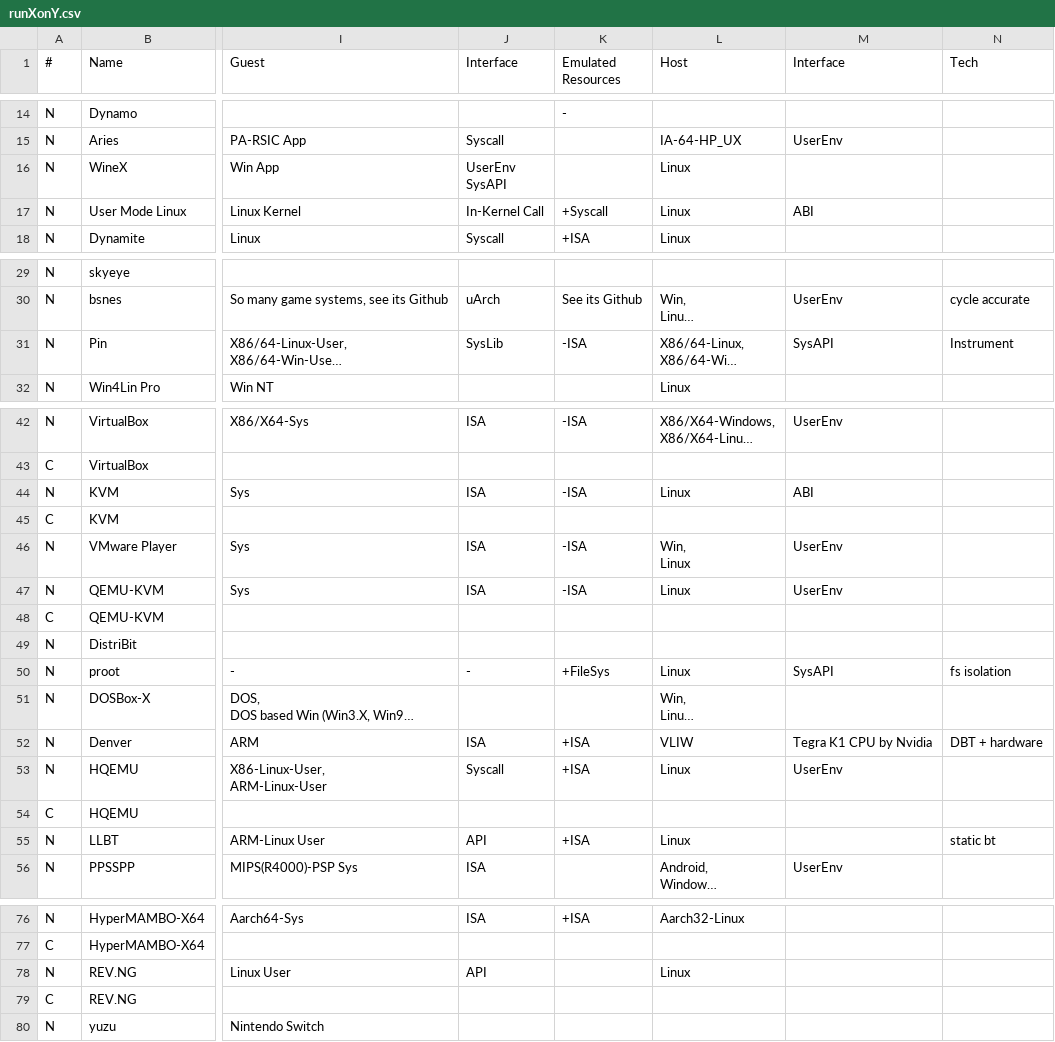
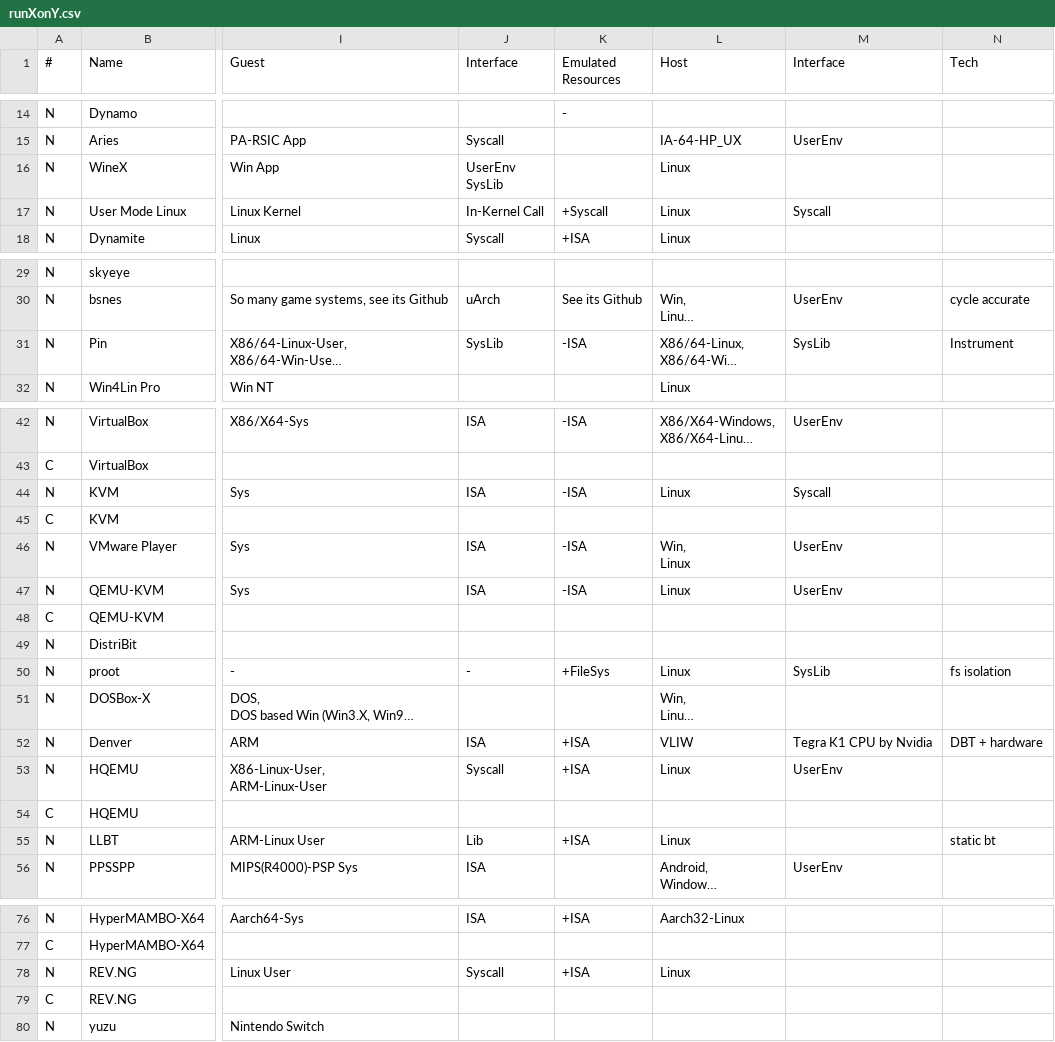
Before and after one commit to xieby1/runXonY, a CSV file: runXonY.csv, drawn as a sheet; only a part is shown, gaps mark what is left out; long unchanged cells end in …; ↵ is a line break in a cell; the diff covers the shown part only; the diff names each change by its address in the sheet, - before the commit and + after, or states it on an @@ line.

```diff
--- a/runXonY.csv
+++ b/runXonY.csv
-J16 (Interface): UserEnv ↵ SysAPI
+J16 (Interface): UserEnv ↵ SysLib
-M17 (Interface): ABI
+M17 (Interface): Syscall
-M31 (Interface): SysAPI
+M31 (Interface): SysLib
-M44 (Interface): ABI
+M44 (Interface): Syscall
-M50 (Interface): SysAPI
+M50 (Interface): SysLib
-J55 (Interface): API
+J55 (Interface): Lib
-J78 (Interface): API
+J78 (Interface): Syscall
-K78 (Emulated Resources): (empty)
+K78 (Emulated Resources): +ISA
```
Also changed, not shown: 15 edited cells elsewhere in this file, 15 other files.
